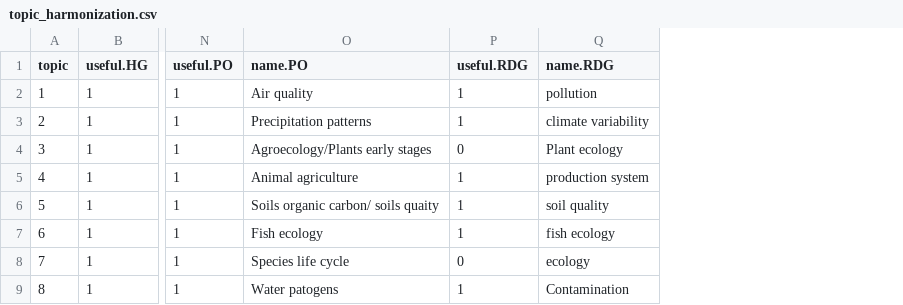
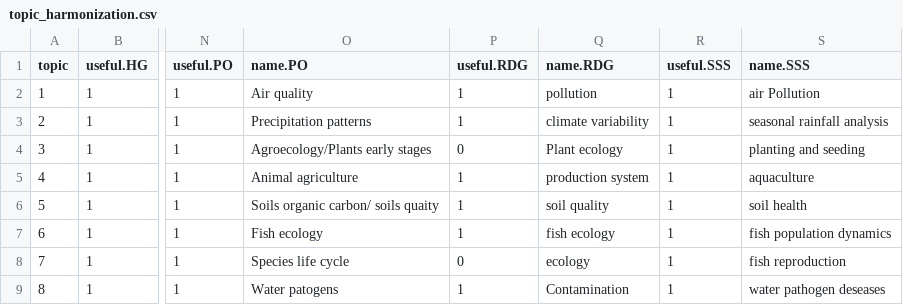
Before and after one commit to hrvg/wateReview, a CSV file: R/topic_harmonization/topic_harmonization.csv, drawn as a sheet; only a part is shown, gaps mark what is left out; the diff names each change by its address in the sheet, - before the commit and + after, or states it on an @@ line.

```diff
--- a/R/topic_harmonization/topic_harmonization.csv
+++ b/R/topic_harmonization/topic_harmonization.csv
+column R (useful.SSS), rows 2-9: all 1
+column S (name.SSS), rows 2-9: air Pollution | seasonal rainfall analysis | planting and seeding | aquaculture | soil health | fish population dynamics | fish reproduction | water pathogen deseases
```
Also changed, not shown: 3 other files.
